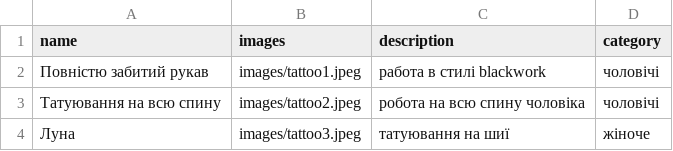
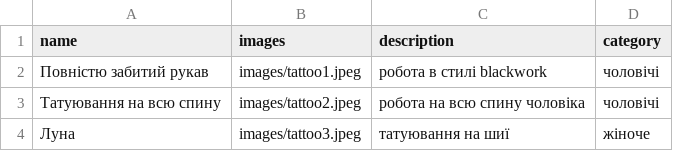
Before and after one commit to netw20200/tattoo-studio, a CSV file: products.csv, drawn as a sheet.

Commit message:
Update products.csv

```diff
--- a/products.csv
+++ b/products.csv
@@ -1,3 +1,3 @@
 name,images,description,category
-Повністю забитий рукав,images/tattoo1.jpeg,работа в стилi blackwork,чоловічі
+Повністю забитий рукав,images/tattoo1.jpeg,робота в стилi blackwork,чоловічі
 Татуювання на всю спину,images/tattoo2.jpeg,робота на всю спину чоловіка,чоловічі
```
